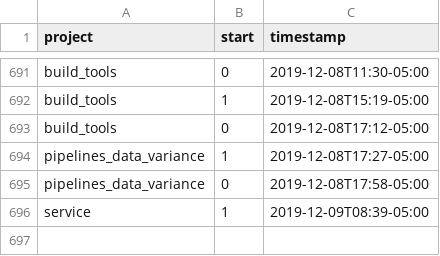
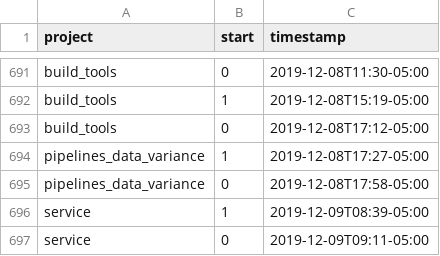
Before and after one commit to julianbarg/workhours, a CSV file: timestamps.csv, drawn as a sheet; only a part is shown, gaps mark what is left out; the diff names each change by its address in the sheet, - before the commit and + after, or states it on an @@ line.

Commit message:
auto-commit

```diff
--- a/timestamps.csv
+++ b/timestamps.csv
+row 697: service | 0 | 2019-12-09T09:11-05:00
```
